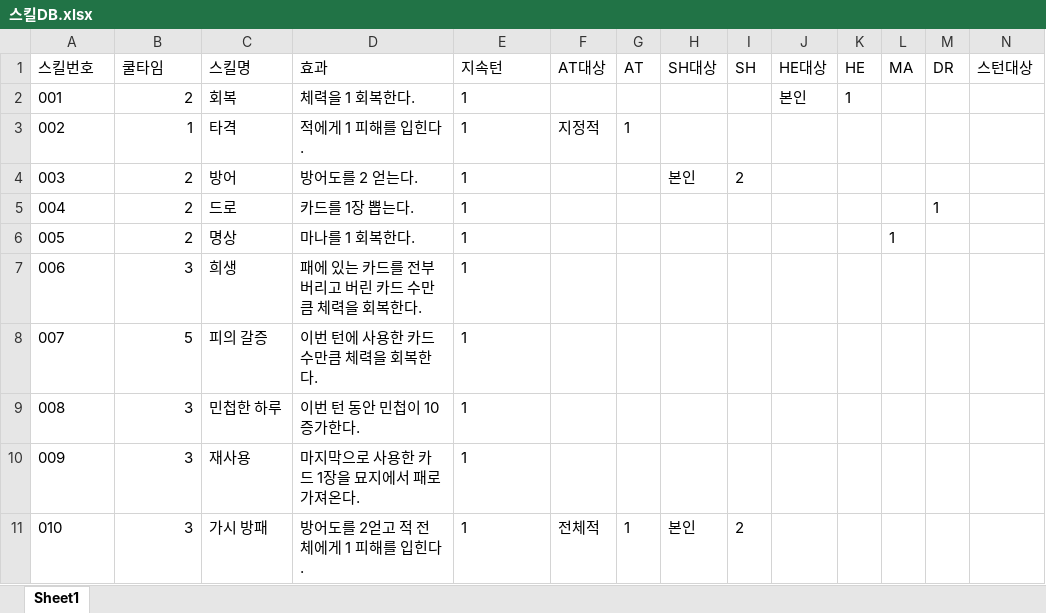
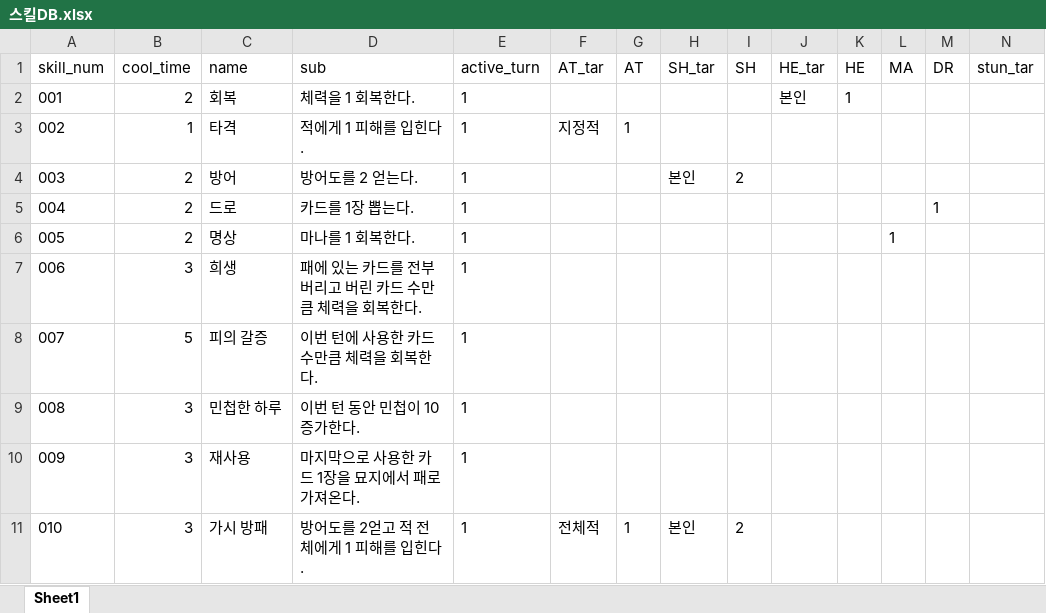
Before and after one commit to DahamChoi/Exlix, an Excel workbook: 게임 디자인/DB/스킬DB.xlsx, sheet Sheet1, drawn as a sheet; only a part is shown; values as stored, in another font and other column widths than the file's, no borders; removed rows and columns are numbered as before the commit, all else as after; rows hold the shown columns only; the diff names each change by its address in the sheet, - before the commit and + after, or states it on an @@ line.

```diff
--- a/게임 디자인/DB/스킬DB.xlsx (sheet Sheet1)
+++ b/게임 디자인/DB/스킬DB.xlsx (sheet Sheet1)
-row 1: 스킬번호 | 쿨타임 | 스킬명 | 효과 | 지속턴 | AT대상 | AT | SH대상 | SH | HE대상 | HE | MA | DR | 스턴대상
+row 1: skill_num | cool_time | name | sub | active_turn | AT_tar | AT | SH_tar | SH | HE_tar | HE | MA | DR | stun_tar
```
Also changed, not shown: 3 other files.
